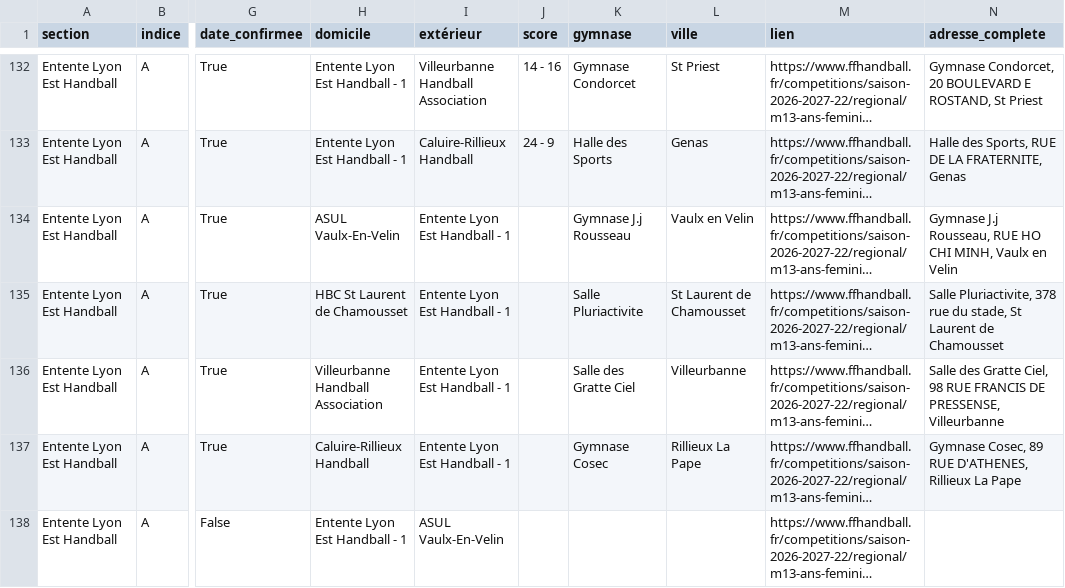
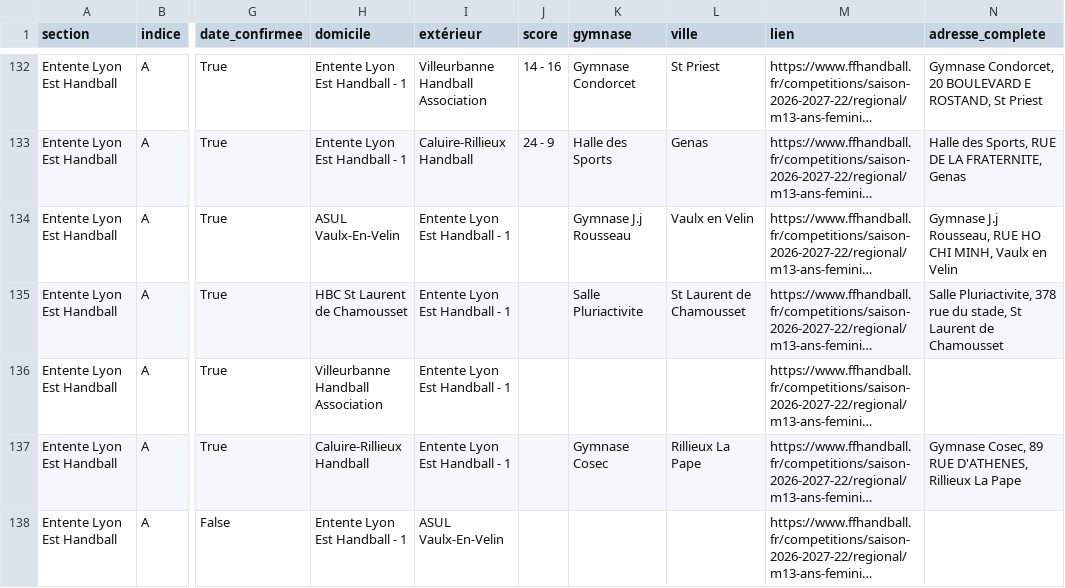
Before and after one commit to sportingvillette/competitions, a CSV file: data/calendrier_club.csv, drawn as a sheet; only a part is shown, gaps mark what is left out; long unchanged cells end in …; the diff covers the shown part only; the diff names each change by its address in the sheet, - before the commit and + after, or states it on an @@ line.

```diff
--- a/data/calendrier_club.csv
+++ b/data/calendrier_club.csv
-K136 (gymnase): Salle des Gratte Ciel
+K136 (gymnase): (empty)
-L136 (ville): Villeurbanne
+L136 (ville): (empty)
-N136 (adresse_complete): Salle des Gratte Ciel, 98 RUE FRANCIS DE PRESSENSE, Villeurbanne
+N136 (adresse_complete): (empty)
```
Also changed, not shown: 2 added rows and 55 edited cells elsewhere in this file, 2 other files.
